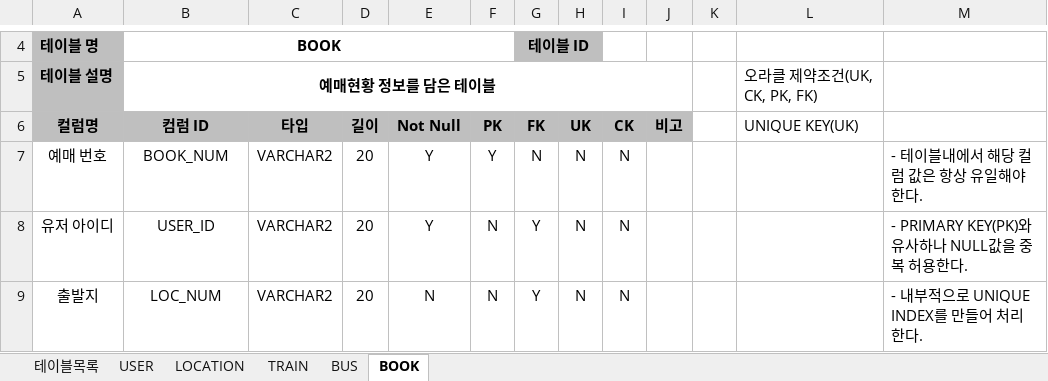
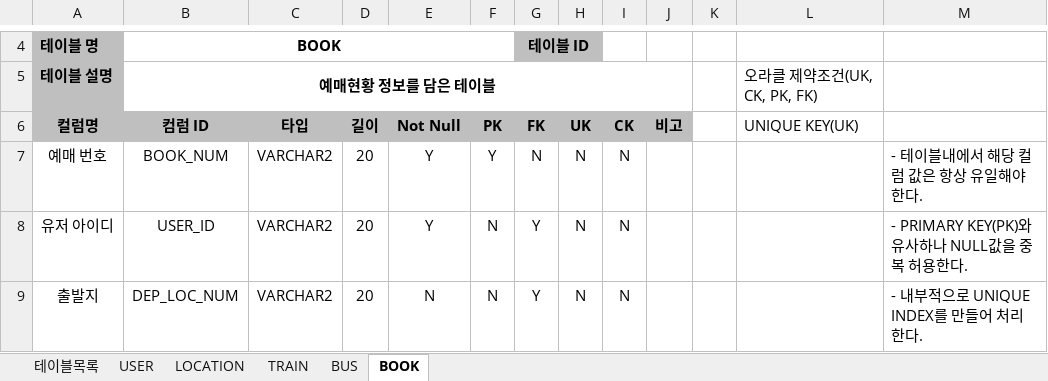
Before and after one commit to 2019-SMHRD-Deep3/JAVA_PROJECT, an Excel workbook: DOCUMENT/테이블명세서.xlsx, sheet BOOK, drawn as a sheet; only a part is shown, gaps mark what is left out; values as stored, in another font and other column widths than the file's, no borders; the diff covers the shown part only; the diff names each change by its address in the sheet, - before the commit and + after, or states it on an @@ line.

```diff
--- a/DOCUMENT/테이블명세서.xlsx (sheet BOOK)
+++ b/DOCUMENT/테이블명세서.xlsx (sheet BOOK)
-B9 (컴럼 ID): LOC_NUM
+B9 (컴럼 ID): DEP_LOC_NUM
```
Also changed, not shown: 2 edited cells elsewhere in this sheet, sheet 테이블목록, sheet LOCATION, sheet USER, sheet BUS, sheet TRAIN, 4 other files.
